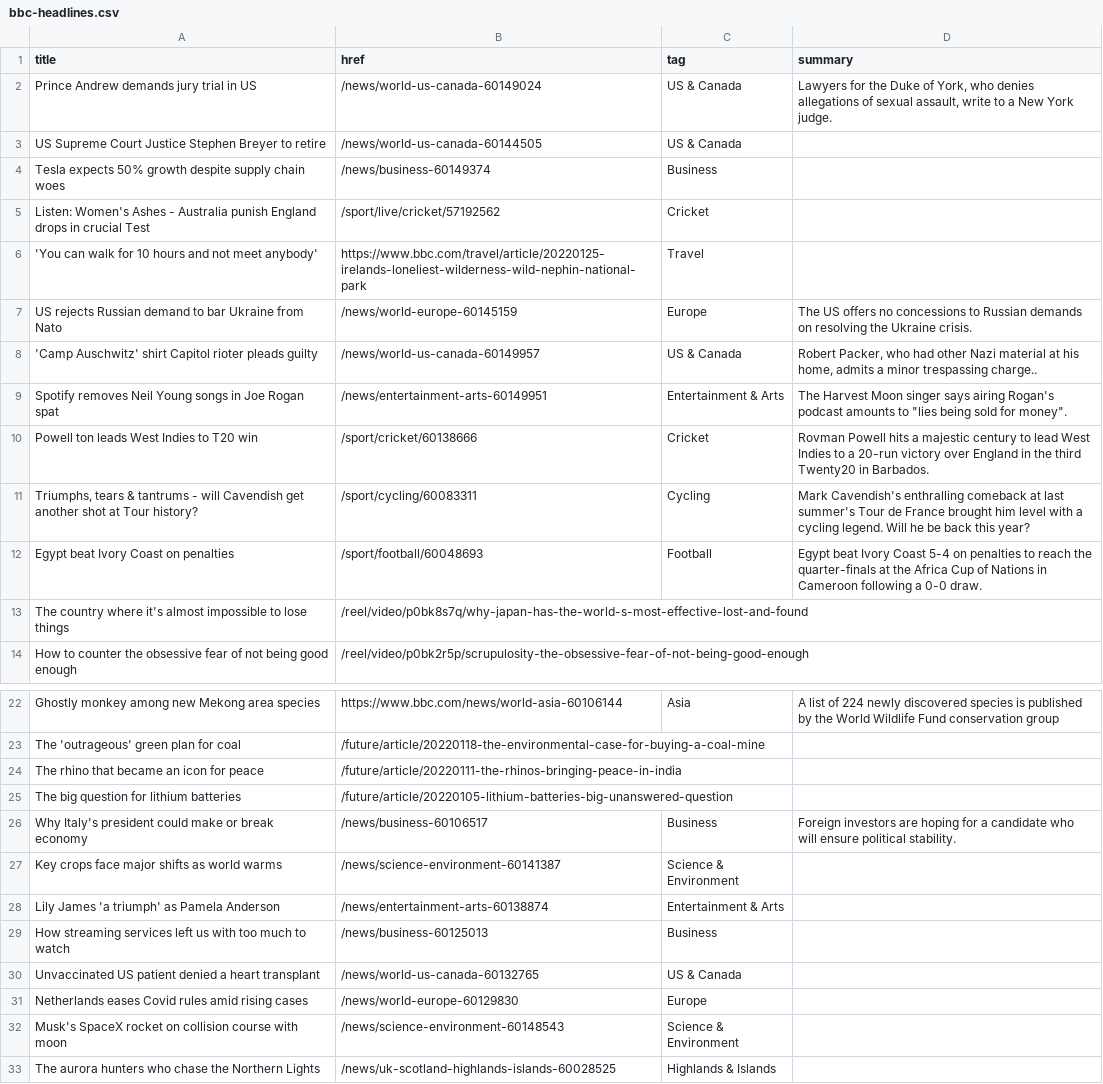
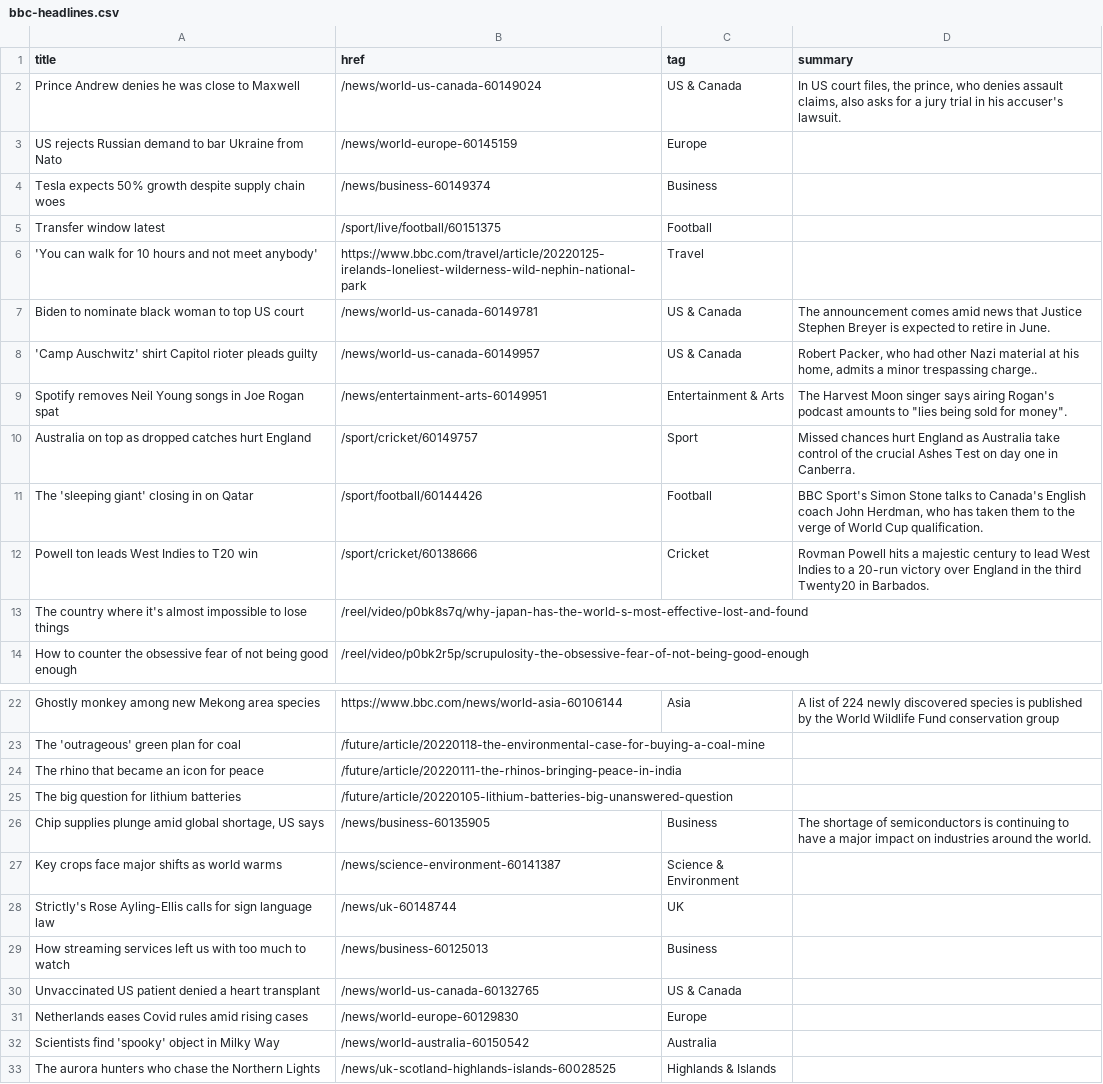
Before and after one commit to jsoma/autoscraper-changes, a CSV file: bbc-headlines.csv, drawn as a sheet; only a part is shown, gaps mark what is left out.

```diff
--- a/bbc-headlines.csv
+++ b/bbc-headlines.csv
@@ -1,13 +1,13 @@
 title,href,tag,summary
-Prince Andrew demands jury trial in US,/news/world-us-canada-60149024,US & Canada,"Lawyers for the Duke of York, who denies allegations of sexual assault, write to a New York judge."
-US Supreme Court Justice Stephen Breyer to retire,/news/world-us-canada-60144505,US & Canada,
+Prince Andrew denies he was close to Maxwell,/news/world-us-canada-60149024,US & Canada,"In US court files, the prince, who denies assault claims, also asks for a jury trial in his accuser's lawsuit."
+US rejects Russian demand to bar Ukraine from Nato,/news/world-europe-60145159,Europe,
 Tesla expects 50% growth despite supply chain woes,/news/business-60149374,Business,
-Listen: Women's Ashes - Australia punish England drops in crucial Test,/sport/live/cricket/57192562,Cricket,
+Transfer window latest,/sport/live/football/60151375,Football,
 'You can walk for 10 hours and not meet anybody',https://www.bbc.com/travel/article/20220125-irelands-loneliest-wilderness-wild-nephin-national-park,Travel,
-US rejects Russian demand to bar Ukraine from Nato,/news/world-europe-60145159,Europe,The US offers no concessions to Russian demands on resolving the Ukraine crisis.
+Biden to nominate black woman to top US court,/news/world-us-canada-60149781,US & Canada,The announcement comes amid news that Justice Stephen Breyer is expected to retire in June.
 'Camp Auschwitz' shirt Capitol rioter pleads guilty,/news/world-us-canada-60149957,US & Canada,"Robert Packer, who had other Nazi material at his home, admits a minor trespassing charge.."
 Spotify removes Neil Young songs in Joe Rogan spat,/news/entertainment-arts-60149951,Entertainment & Arts,"The Harvest Moon singer says airing Rogan's podcast amounts to ""lies being sold for money""."
+Australia on top as dropped catches hurt England,/sport/cricket/60149757,Sport,Missed chances hurt England as Australia take control of the crucial Ashes Test on day one in Canberra.
+The 'sleeping giant' closing in on Qatar,/sport/football/60144426,Football,"BBC Sport's Simon Stone talks to Canada's English coach John Herdman, who has taken them to the verge of World Cup qualification."
 Powell ton leads West Indies to T20 win,/sport/cricket/60138666,Cricket,Rovman Powell hits a majestic century to lead West Indies to a 20-run victory over England in the third Twenty20 in Barbados.
-"Triumphs, tears & tantrums - will Cavendish get another shot at Tour history?",/sport/cycling/60083311,Cycling,Mark Cavendish's enthralling comeback at last summer's Tour de France brought him level with a cycling legend. Will he be back this year?
-Egypt beat Ivory Coast on penalties,/sport/football/60048693,Football,Egypt beat Ivory Coast 5-4 on penalties to reach the quarter-finals at the Africa Cup of Nations in Cameroon following a 0-0 draw.
 The country where it's almost impossible to lose things,/reel/video/p0bk8s7q/why-japan-has-the-world-s-most-effective-lost-and-found,,
@@ -25,5 +25,5 @@ The rhino that became an icon for peace,/future/article/20220111-the-rhinos-brin
 The big question for lithium batteries,/future/article/20220105-lithium-batteries-big-unanswered-question,,
-Why Italy's president could make or break economy,/news/business-60106517,Business,Foreign investors are hoping for a candidate who will ensure political stability.
+"Chip supplies plunge amid global shortage, US says",/news/business-60135905,Business,The shortage of semiconductors is continuing to have a major impact on industries around the world.
 Key crops face major shifts as world warms,/news/science-environment-60141387,Science & Environment,
-Lily James 'a triumph' as Pamela Anderson,/news/entertainment-arts-60138874,Entertainment & Arts,
+Strictly's Rose Ayling-Ellis calls for sign language law,/news/uk-60148744,UK,
 How streaming services left us with too much to watch,/news/business-60125013,Business,
@@ -31,3 +31,3 @@ Unvaccinated US patient denied a heart transplant,/news/world-us-canada-60132765
 Netherlands eases Covid rules amid rising cases,/news/world-europe-60129830,Europe,
-Musk's SpaceX rocket on collision course with moon,/news/science-environment-60148543,Science & Environment,
+Scientists find 'spooky' object in Milky Way,/news/world-australia-60150542,Australia,
 The aurora hunters who chase the Northern Lights,/news/uk-scotland-highlands-islands-60028525,Highlands & Islands,
```
